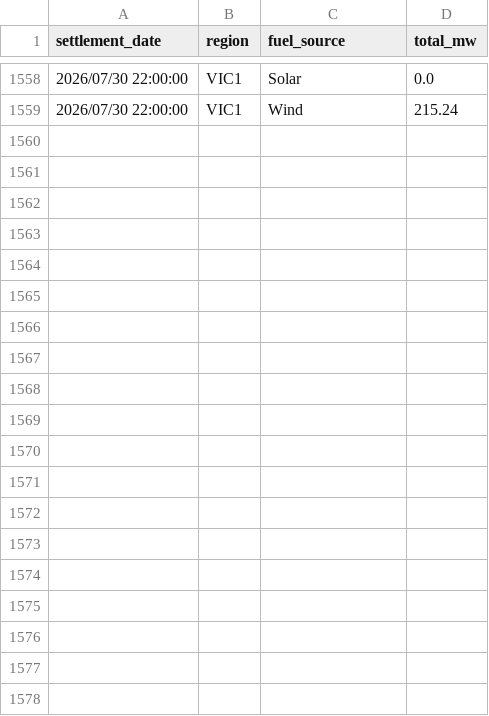
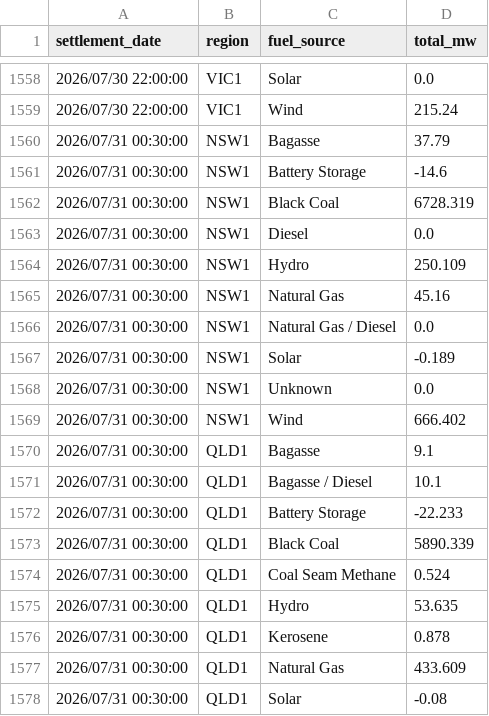
Before and after one commit to markschambers/hello-world, a CSV file: nem_generation_by_fuel.csv, drawn as a sheet; only a part is shown, gaps mark what is left out; the diff covers the shown part only.

```diff
--- a/nem_generation_by_fuel.csv
+++ b/nem_generation_by_fuel.csv
@@ -1559 +1559,20 @@ settlement_date,region,fuel_source,total_mw
 2026/07/30 22:00:00,VIC1,Wind,215.24
+2026/07/31 00:30:00,NSW1,Bagasse,37.79
+2026/07/31 00:30:00,NSW1,Battery Storage,-14.6
+2026/07/31 00:30:00,NSW1,Black Coal,6728.319
+2026/07/31 00:30:00,NSW1,Diesel,0.0
+2026/07/31 00:30:00,NSW1,Hydro,250.109
+2026/07/31 00:30:00,NSW1,Natural Gas,45.16
+2026/07/31 00:30:00,NSW1,Natural Gas / Diesel,0.0
+2026/07/31 00:30:00,NSW1,Solar,-0.189
+2026/07/31 00:30:00,NSW1,Unknown,0.0
+2026/07/31 00:30:00,NSW1,Wind,666.402
+2026/07/31 00:30:00,QLD1,Bagasse,9.1
+2026/07/31 00:30:00,QLD1,Bagasse / Diesel,10.1
+2026/07/31 00:30:00,QLD1,Battery Storage,-22.233
+2026/07/31 00:30:00,QLD1,Black Coal,5890.339
+2026/07/31 00:30:00,QLD1,Coal Seam Methane,0.524
+2026/07/31 00:30:00,QLD1,Hydro,53.635
+2026/07/31 00:30:00,QLD1,Kerosene,0.878
+2026/07/31 00:30:00,QLD1,Natural Gas,433.609
+2026/07/31 00:30:00,QLD1,Solar,-0.08
```
Also changed, not shown: 19 added rows elsewhere in this file.
